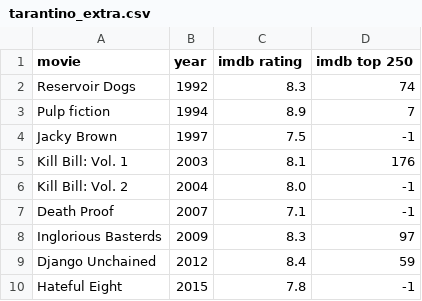
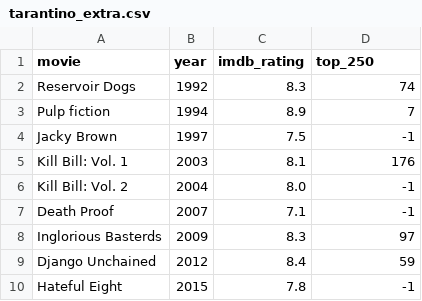
Before and after one commit to Neon-Ape/PSMG-1-Tarantino, a CSV file: tarantino_extra.csv, drawn as a sheet; the diff names each change by its address in the sheet, - before the commit and + after, or states it on an @@ line.

Commit message:
Update tarantino_extra.csv

```diff
--- a/tarantino_extra.csv
+++ b/tarantino_extra.csv
-C1: imdb rating
+C1: imdb_rating
-D1: imdb top 250
+D1: top_250
```
